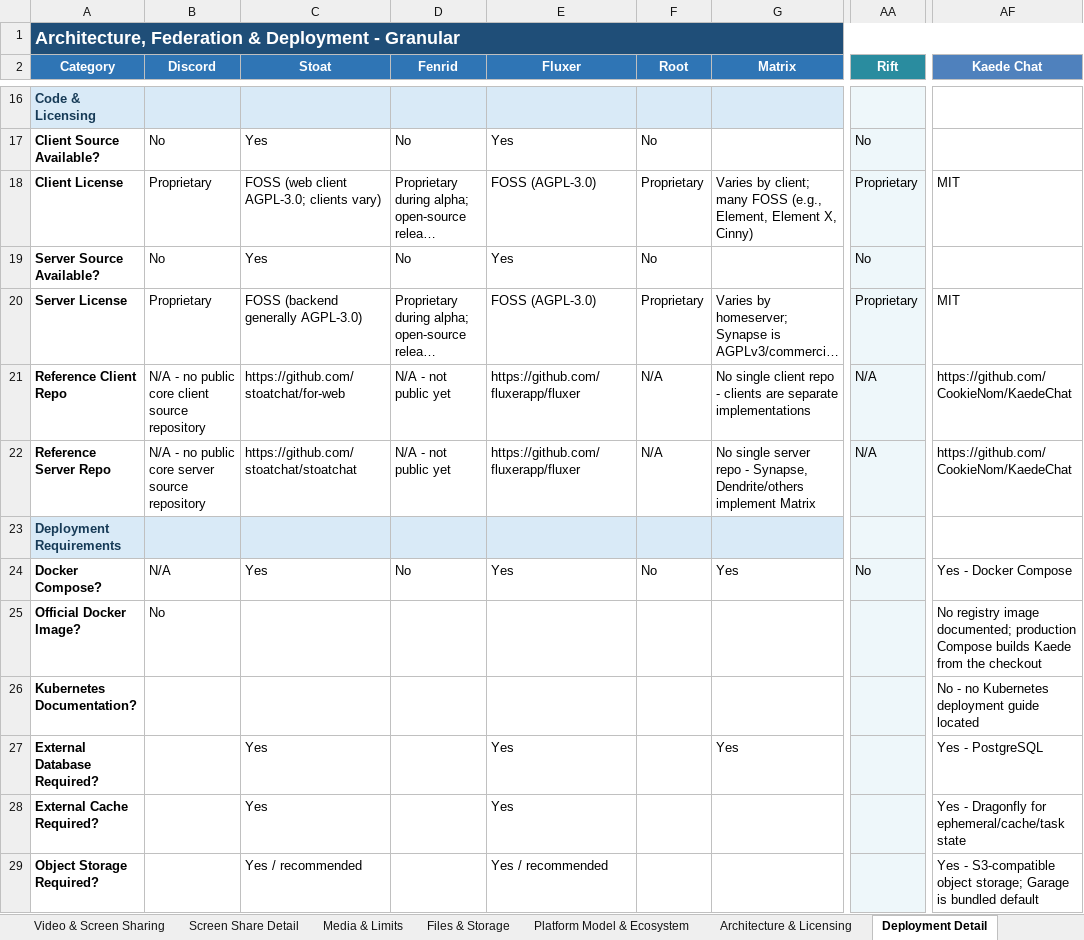
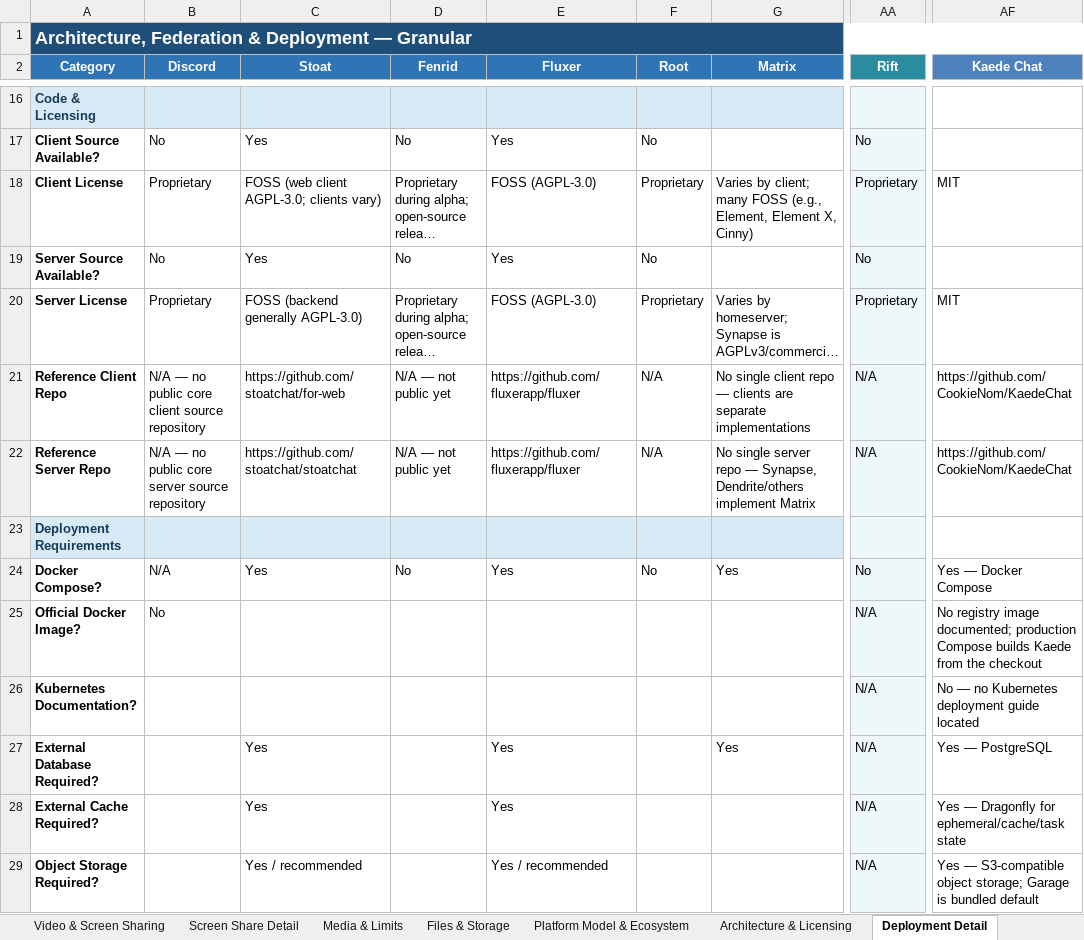
Before and after one commit to discord-alternative/Discord-Alternative-Tracker, an Excel workbook: data/discord_alternatives_categorized.xlsx, sheet Deployment Detail, drawn as a sheet; only a part is shown, gaps mark what is left out; long unchanged cells end in …; values as stored, in another font and other column widths than the file's, no borders; the diff covers the shown part only; the diff names each change by its address in the sheet, - before the commit and + after, or states it on an @@ line.

```diff
--- a/data/discord_alternatives_categorized.xlsx (sheet Deployment Detail)
+++ b/data/discord_alternatives_categorized.xlsx (sheet Deployment Detail)
-A1 (Category): …& Deployment - Granular
+A1 (Category): …& Deployment — Granular
-B21 (Discord): N/A - no public core client source repository
+B21 (Discord): N/A — no public core client source repository
-D21:D22 (Fenrid): N/A - not public yet
+D21:D22 (Fenrid): N/A — not public yet
-G21 (Matrix): …client repo - clients are…
+G21 (Matrix): …client repo — clients are…
-B22 (Discord): N/A - no public core server source repository
+B22 (Discord): N/A — no public core server source repository
-G22 (Matrix): …server repo - Synapse, Dendrite/others…
+G22 (Matrix): …server repo — Synapse, Dendrite/others…
-AF24 (Kaede Chat): Yes - Docker Compose
+AF24 (Kaede Chat): Yes — Docker Compose
-AA25:AA29 (Rift): (empty)
+AA25:AA29 (Rift): N/A
-AF26 (Kaede Chat): No - no Kubernetes deployment guide located
+AF26 (Kaede Chat): No — no Kubernetes deployment guide located
-AF27 (Kaede Chat): Yes - PostgreSQL
+AF27 (Kaede Chat): Yes — PostgreSQL
-AF28 (Kaede Chat): Yes - Dragonfly for…
+AF28 (Kaede Chat): Yes — Dragonfly for…
-AF29 (Kaede Chat): Yes - S3-compatible object…
+AF29 (Kaede Chat): Yes — S3-compatible object…
```
Also changed, not shown: 33 edited cells elsewhere in this sheet, sheet At a Glance, sheet Core Features, sheet Embedded Apps, sheet Client & Distribution, sheet Channel Types, sheet Feature Entitlements, 40 more sheets, 1 other file.
